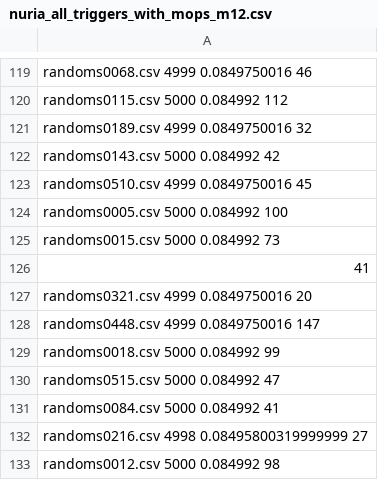
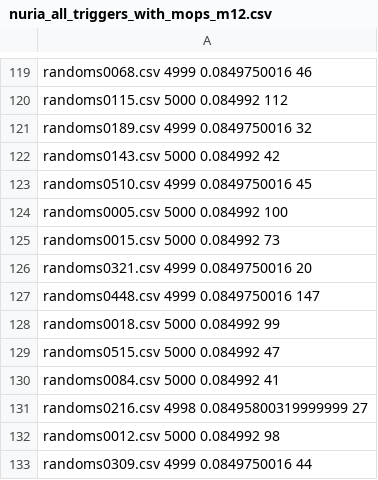
Before and after one commit to Quizznor/master-thesis, a CSV file: Trigger/RunProductionTest/trigger_output_with_mops/nuria/nuria_all_triggers_with_mops_m12.csv, drawn as a sheet; only a part is shown, gaps mark what is left out; the shorter side is filled out with more unchanged rows; the diff names each change by its address in the sheet, - before the commit and + after, or states it on an @@ line.

```diff
--- a/Trigger/RunProductionTest/trigger_output_with_mops/nuria/nuria_all_triggers_with_mops_m12.csv
+++ b/Trigger/RunProductionTest/trigger_output_with_mops/nuria/nuria_all_triggers_with_mops_m12.csv
-row 126: 41
```
Also changed, not shown: 54 other files.
